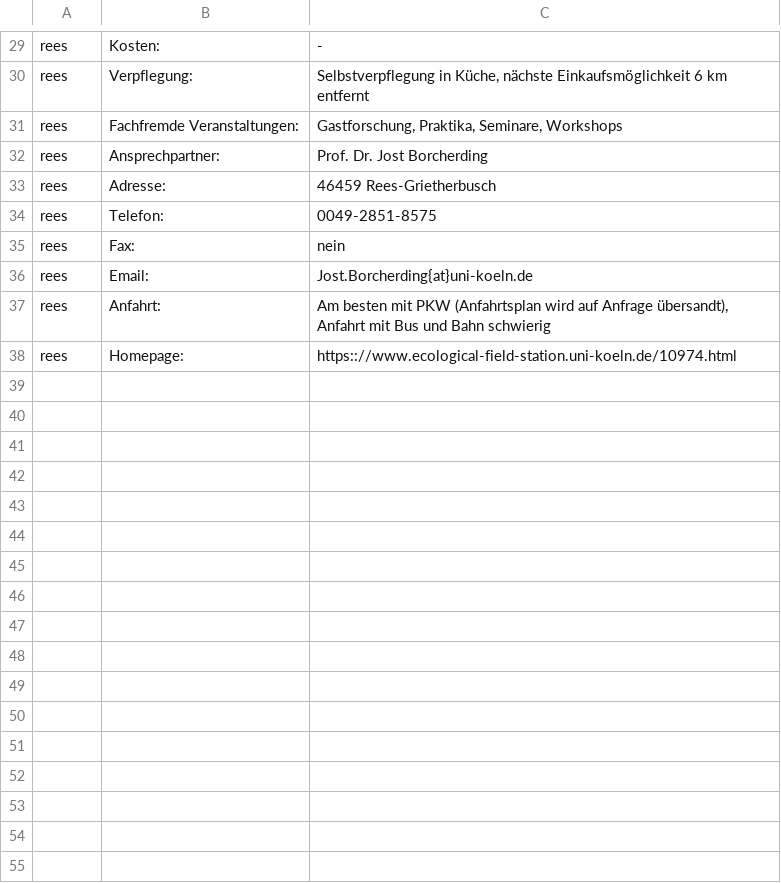
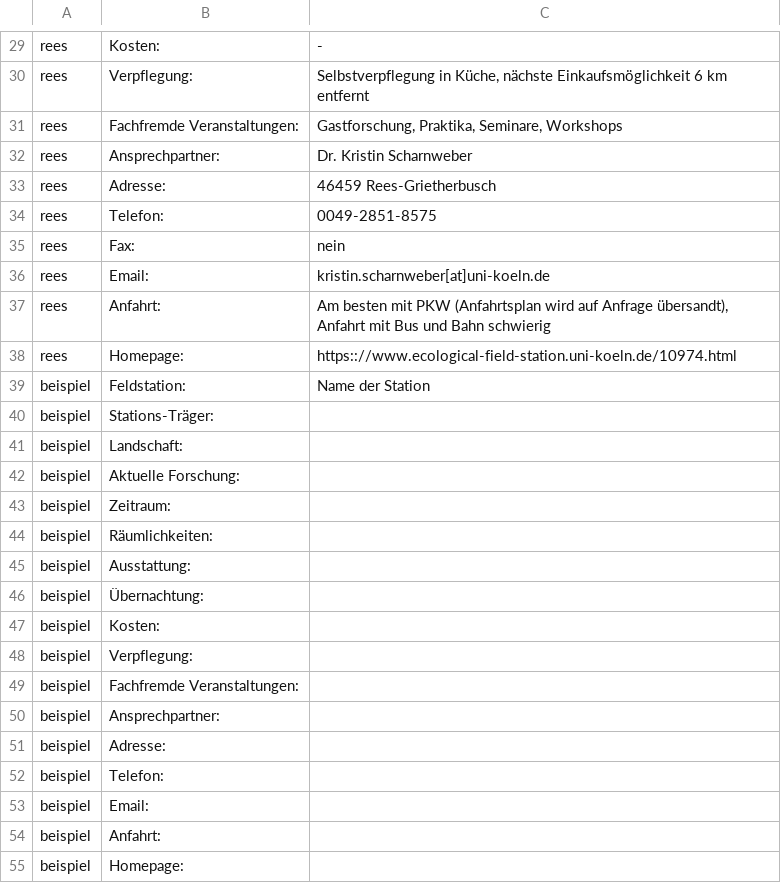
Before and after one commit to herobatt/feldstationen.de, a CSV file: tables/station_data.csv, drawn as a sheet; only a part is shown, gaps mark what is left out.

```diff
--- a/tables/station_data.csv
+++ b/tables/station_data.csv
@@ -31,3 +31,3 @@ rees;Verpflegung:;Selbstverpflegung in Küche, nächste Einkaufsmöglichkeit 6 k
 rees;Fachfremde Veranstaltungen:;Gastforschung, Praktika, Seminare, Workshops
-rees;Ansprechpartner:;Prof. Dr. Jost Borcherding
+rees;Ansprechpartner:;Dr. Kristin Scharnweber
 rees;Adresse:;46459 Rees-Grietherbusch
@@ -35,4 +35,21 @@ rees;Telefon:;0049-2851-8575
 rees;Fax:;nein
-rees;Email:;Jost.Borcherding{at}uni-koeln.de
+rees;Email:;kristin.scharnweber[at]uni-koeln.de
 rees;Anfahrt:;Am besten mit PKW (Anfahrtsplan wird auf Anfrage übersandt), Anfahrt mit Bus und Bahn schwierig
 rees;Homepage:;https:://www.ecological-field-station.uni-koeln.de/10974.html
+beispiel;Feldstation:;Name der Station
+beispiel;Stations-Träger:;
+beispiel;Landschaft:;
+beispiel;Aktuelle Forschung:;
+beispiel;Zeitraum:;
+beispiel;Räumlichkeiten:;
+beispiel;Ausstattung:;
+beispiel;Übernachtung:;
+beispiel;Kosten:;
+beispiel;Verpflegung:;
+beispiel;Fachfremde Veranstaltungen:;
+beispiel;Ansprechpartner:;
+beispiel;Adresse:;
+beispiel;Telefon:;
+beispiel;Email:;
+beispiel;Anfahrt:;
+beispiel;Homepage:;
```
Also changed, not shown: 6 other files.
